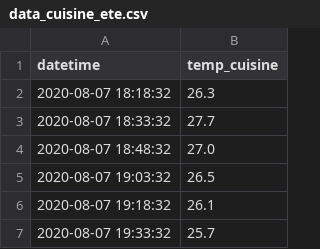
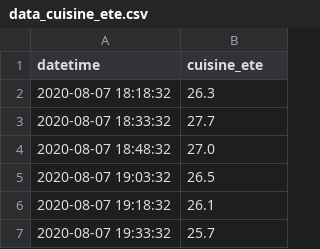
Before and after one commit to xdze2/simuthermique, a CSV file: rc5_templogger/data/data_cuisine_ete.csv, drawn as a sheet; only a part is shown.

Commit message:
Graph the data

```diff
--- a/rc5_templogger/data/data_cuisine_ete.csv
+++ b/rc5_templogger/data/data_cuisine_ete.csv
@@ -1,2 +1,2 @@
-datetime,temp_cuisine
+datetime,cuisine_ete
 2020-08-07 18:18:32,26.3
```
Also changed, not shown: 5 other files.
